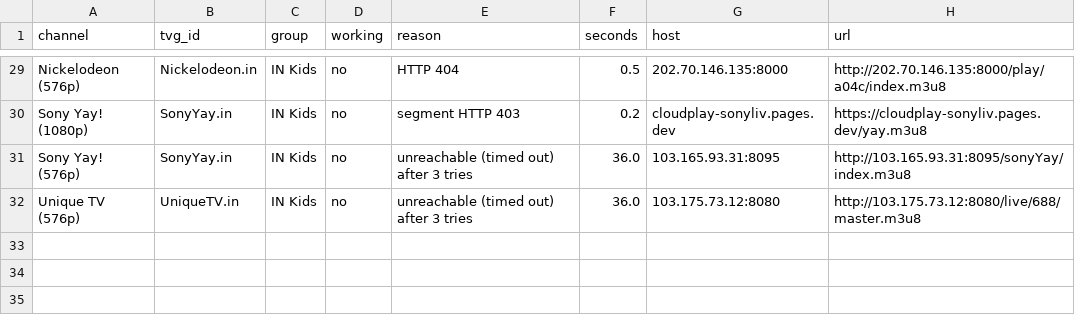
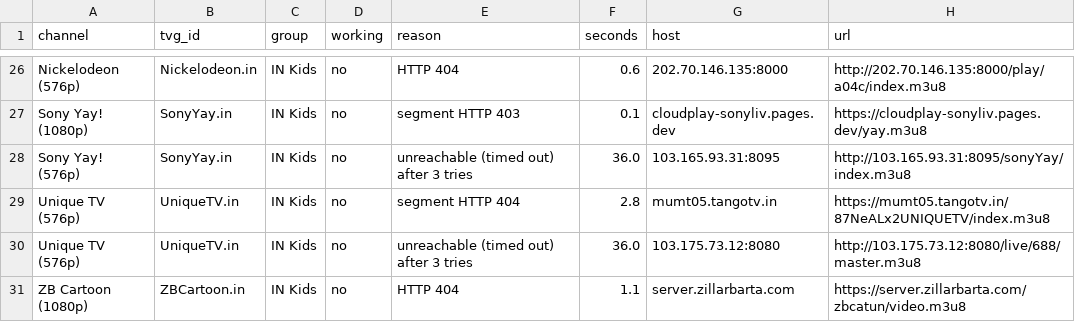
Before and after one commit to Inam321/tv, a CSV file: reports/kids-report.csv, drawn as a sheet; only a part is shown, gaps mark what is left out; addresses are those after the commit; the diff covers the shown part only; the diff names each change by its address in the sheet, - before the commit and + after, or states it on an @@ line.

```diff
--- a/reports/kids-report.csv
+++ b/reports/kids-report.csv
-F26 (seconds): 0.5
+F26 (seconds): 0.6
-F27 (seconds): 0.2
+F27 (seconds): 0.1
+row 29: Unique TV (576p) | UniqueTV.in | IN Kids | no | segment HTTP 404 | 2.8 | mumt05.tangotv.in | https://mumt05.tangotv.in/87NeALx2UNIQUETV/index.m3u8
+row 31: ZB Cartoon (1080p) | ZBCartoon.in | IN Kids | no | HTTP 404 | 1.1 | server.zillarbarta.com | https://server.zillarbarta.com/zbcatun/video.m3u8
```
Also changed, not shown: 3 removed rows and 29 edited cells elsewhere in this file, reports/documentary-report.csv, reports/entertainment-report.csv, 18 other files.
